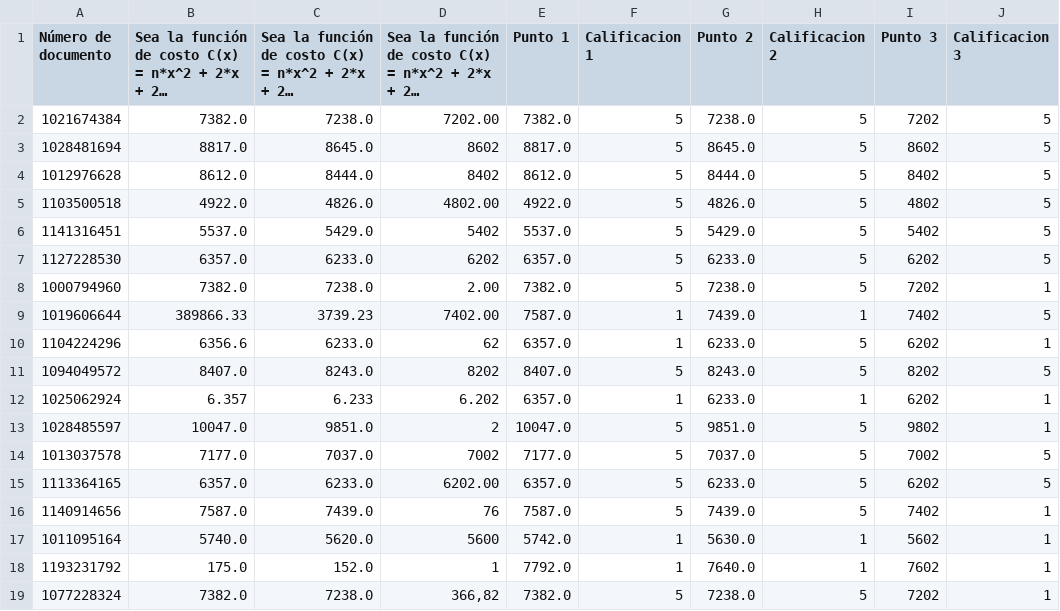
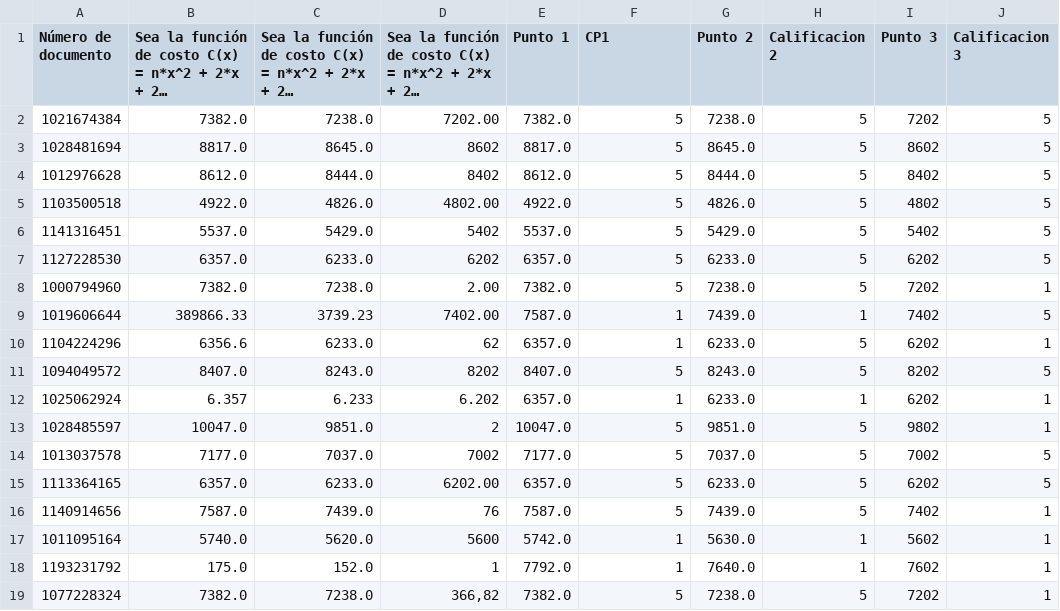
Before and after one commit to acamilos15/Proyecto_Final_Grupo_-4, a CSV file: pandas/Quiz Cálculo 1- Gobierno 22 de Octubre(1-18).csv, drawn as a sheet; only a part is shown; long unchanged cells end in …; the diff names each change by its address in the sheet, - before the commit and + after, or states it on an @@ line.

```diff
--- a/pandas/Quiz Cálculo 1- Gobierno 22 de Octubre(1-18).csv
+++ b/pandas/Quiz Cálculo 1- Gobierno 22 de Octubre(1-18).csv
-F1: Calificacion 1
+F1: CP1
```
Also changed, not shown: 1 other file.
